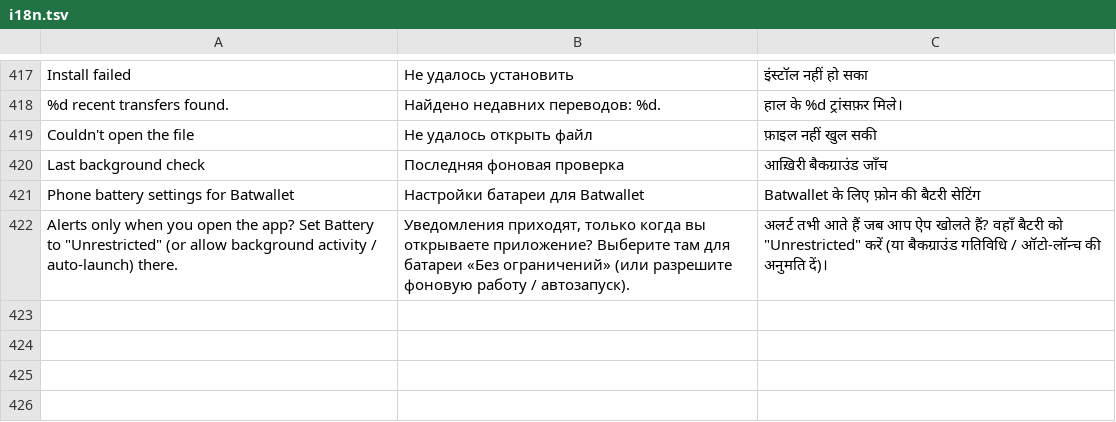
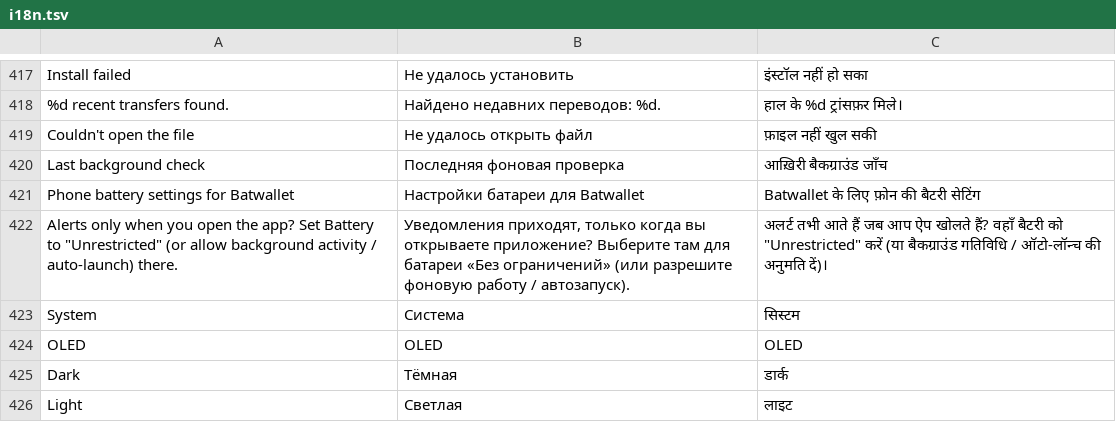
Before and after one commit to MalluGitWayne/batwallet, a TSV file: app/src/main/res/raw/i18n.tsv, drawn as a sheet; only a part is shown, gaps mark what is left out.

```diff
--- a/app/src/main/res/raw/i18n.tsv
+++ b/app/src/main/res/raw/i18n.tsv
@@ -422 +422,5 @@ Phone battery settings for Batwallet	Настройки батареи для Ba
 Alerts only when you open the app? Set Battery to "Unrestricted" (or allow background activity / auto-launch) there.	Уведомления приходят, только когда вы открываете приложение? Выберите там для батареи «Без ограничений» (или разрешите фоновую работу / автозапуск).	अलर्ट तभी आते हैं जब आप ऐप खोलते हैं? वहाँ बैटरी को "Unrestricted" करें (या बैकग्राउंड गतिविधि / ऑटो-लॉन्च की अनुमति दें)।
+System	Система	सिस्टम
+OLED	OLED	OLED
+Dark	Тёмная	डार्क
+Light	Светлая	लाइट
```
Also changed, not shown: 6 other files.
